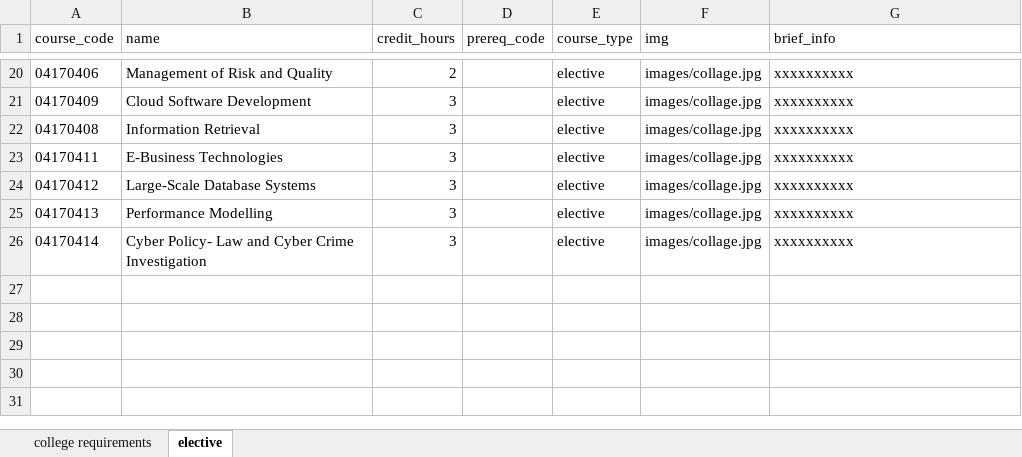
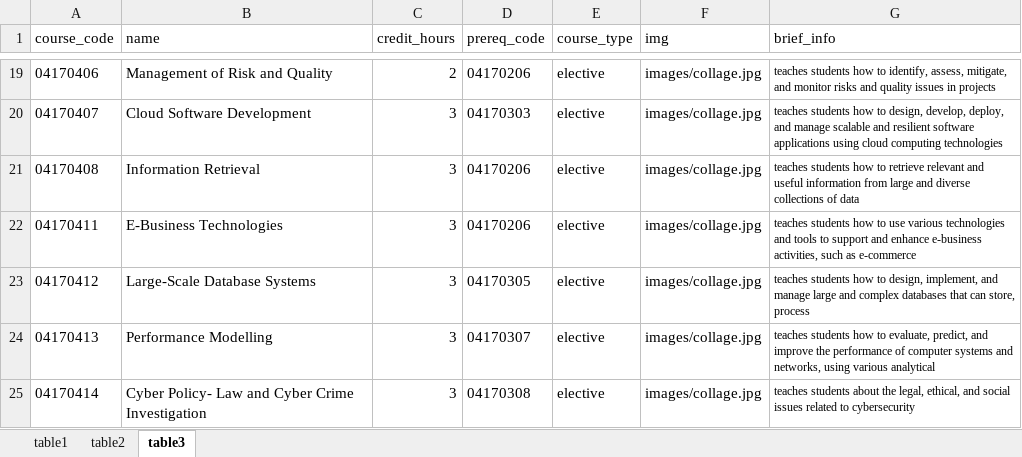
Before and after one commit to ZEZOH20/Simplify, an Excel workbook: public/Excel/courses.xlsx, sheet table3, drawn as a sheet; only a part is shown, gaps mark what is left out; values as stored, in another font and other column widths than the file's, no borders; table styles not drawn; addresses are those after the commit; the diff covers the shown part only; the diff names each change by its address in the sheet, - before the commit and + after, or states it on an @@ line.

Commit message:
real Excel data

```diff
--- a/public/Excel/courses.xlsx (sheet table3)
+++ b/public/Excel/courses.xlsx (sheet table3)
-sheet tab: elective
+sheet tab: table3
-sheet tab: college requirements
+sheet tab: table1
+sheet tab: table2
-D19 (prereq_code): (empty)
+D19 (prereq_code): 04170206
@@ G19:G25 text size: smaller @@
-G19 (brief_info): xxxxxxxxxx
+G19 (brief_info): teaches students how to identify, assess, mitigate, and monitor risks and quality issues in projects
-A20 (course_code): 04170409
+A20 (course_code): 04170407
-D20 (prereq_code): (empty)
+D20 (prereq_code): 04170303
-G20 (brief_info): xxxxxxxxxx
+G20 (brief_info): teaches students how to design, develop, deploy, and manage scalable and resilient software applications using cloud computing technologies
-D21:D22 (prereq_code): (empty)
+D21:D22 (prereq_code): 04170206
-G21 (brief_info): xxxxxxxxxx
+G21 (brief_info): teaches students how to retrieve relevant and useful information from large and diverse collections of data
-G22 (brief_info): xxxxxxxxxx
+G22 (brief_info): teaches students how to use various technologies and tools to support and enhance e-business activities, such as e-commerce
-D23 (prereq_code): (empty)
+D23 (prereq_code): 04170305
-G23 (brief_info): xxxxxxxxxx
+G23 (brief_info): teaches students how to design, implement, and manage large and complex databases that can store, process
-D24 (prereq_code): (empty)
+D24 (prereq_code): 04170307
-G24 (brief_info): xxxxxxxxxx
+G24 (brief_info): teaches students how to evaluate, predict, and improve the performance of computer systems and networks, using various analytical
-D25 (prereq_code): (empty)
+D25 (prereq_code): 04170308
-G25 (brief_info): xxxxxxxxxx
+G25 (brief_info): teaches students about the legal, ethical, and social issues related to cybersecurity
```
Also changed, not shown: 1 removed row, 29 edited cells and cell formats elsewhere in this sheet, public/Excel/course_field.xlsx, public/Excel/fields.xlsx, 2 other files.
